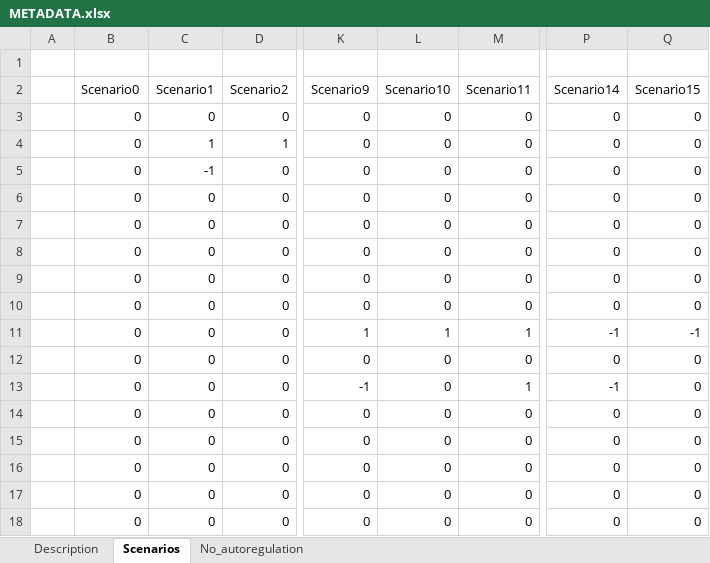
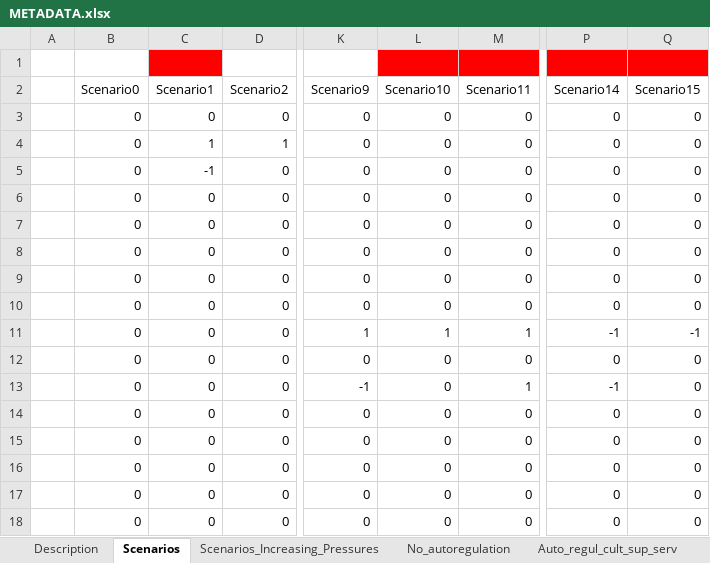
Before and after one commit to Arthur-Valance/Qualitative-Modeling-BarentsRISK, an Excel workbook: METADATA.xlsx, sheet Scenarios, drawn as a sheet; only a part is shown, gaps mark what is left out; values as stored, in another font and other column widths than the file's, no borders; the diff names each change by its address in the sheet, - before the commit and + after, or states it on an @@ line.

```diff
--- a/METADATA.xlsx (sheet Scenarios)
+++ b/METADATA.xlsx (sheet Scenarios)
+sheet tab: Scenarios_Increasing_Pressures
+sheet tab: Auto_regul_cult_sup_serv
-C1 fill: none
+C1 fill: #FF0000
-L1:M1 fill: none
+L1:M1 fill: #FF0000
-P1:Q1 fill: none
+P1:Q1 fill: #FF0000
```
Also changed, not shown: sheet No_autoregulation, 3 other files.
